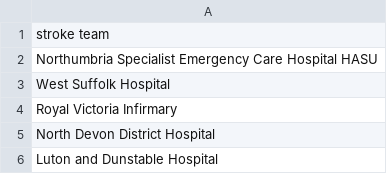
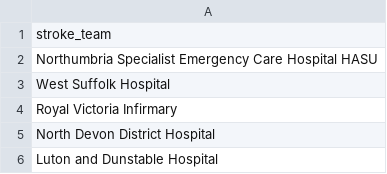
Before and after one commit to samuel-book/samuel_2_data_prep, a CSV file: output/stroke_teams.csv, drawn as a sheet; only a part is shown.

```diff
--- a/output/stroke_teams.csv
+++ b/output/stroke_teams.csv
@@ -1,2 +1,2 @@
-stroke team
+stroke_team
 Northumbria Specialist Emergency Care Hospital HASU
```
Also changed, not shown: 1 other file.
